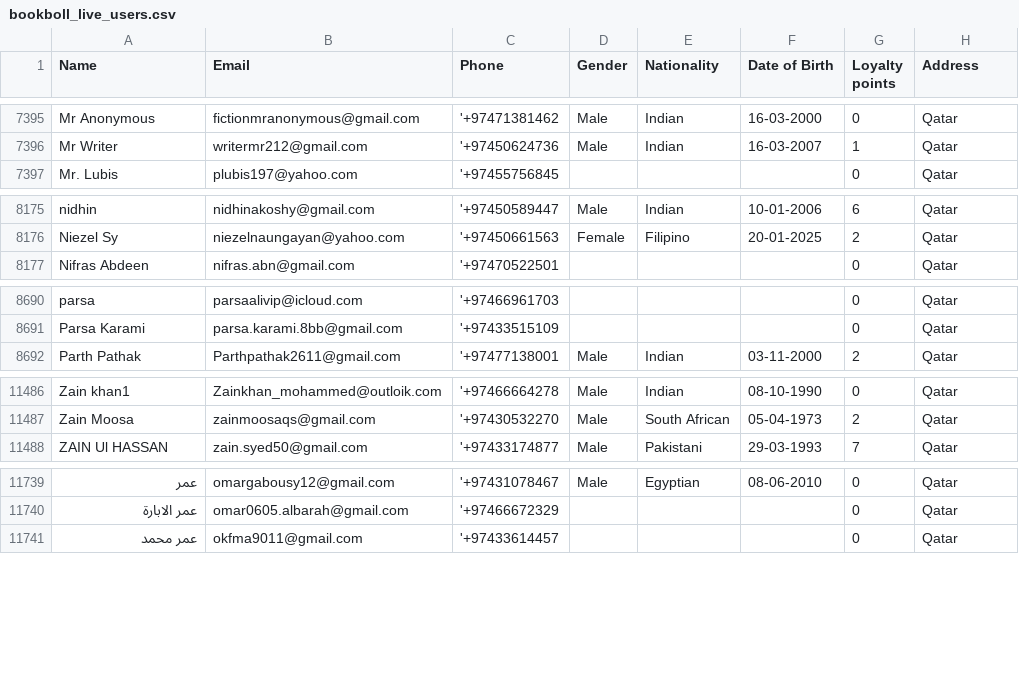
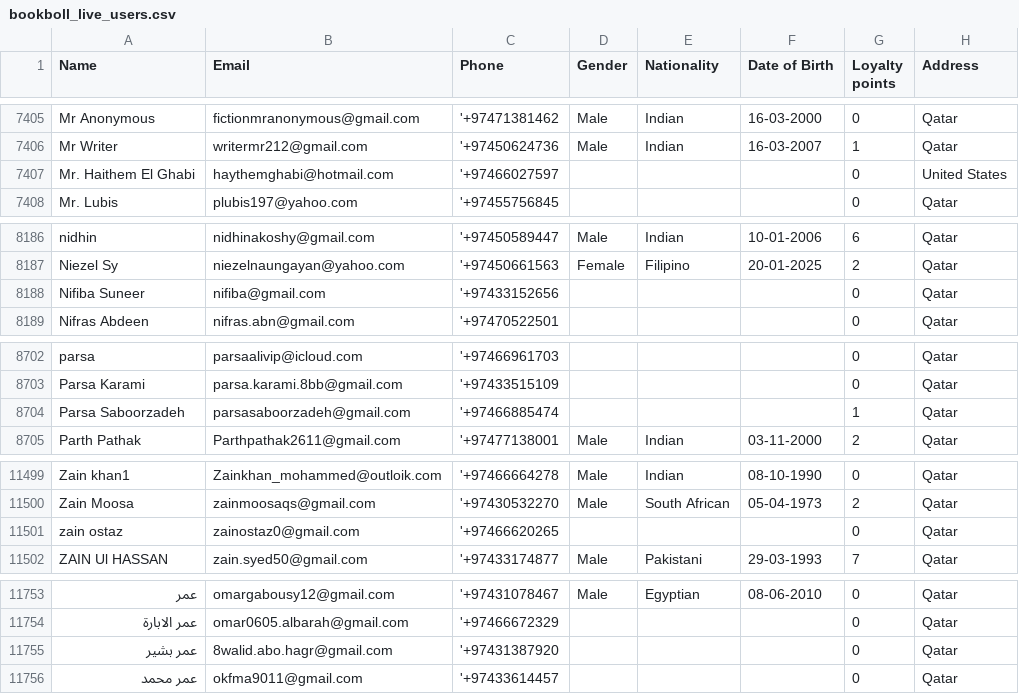
Before and after one commit to alamgir000009/bookboll-new-system-version-2, a CSV file: bookboll-BACKEND/public/bookboll_live_users.csv, drawn as a sheet; only a part is shown, gaps mark what is left out; the diff covers the shown part only; the diff names each change by its address in the sheet, - before the commit and + after, or states it on an @@ line.

```diff
--- a/bookboll-BACKEND/public/bookboll_live_users.csv
+++ b/bookboll-BACKEND/public/bookboll_live_users.csv
+row 7407: Mr. Haithem El Ghabi | haythemghabi@hotmail.com | '+97466027597 |  |  |  | 0 | United States
+row 8188: Nifiba Suneer | nifiba@gmail.com | '+97433152656 |  |  |  | 0 | Qatar
+row 8704: Parsa Saboorzadeh | parsasaboorzadeh@gmail.com | '+97466885474 |  |  |  | 1 | Qatar
+row 11501: zain ostaz | zainostaz0@gmail.com | '+97466620265 |  |  |  | 0 | Qatar
+row 11755: عمر بشير | 8walid.abo.hagr@gmail.com | '+97431387920 |  |  |  | 0 | Qatar
```
Also changed, not shown: 10 added rows and 28 edited cells elsewhere in this file.
